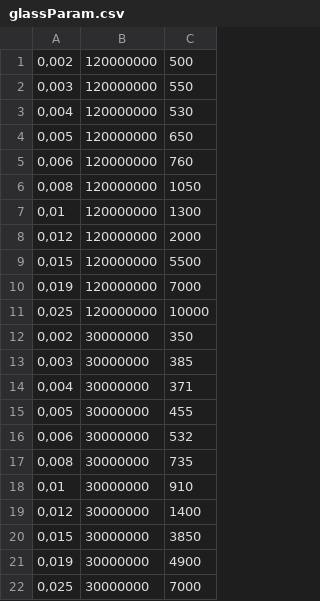
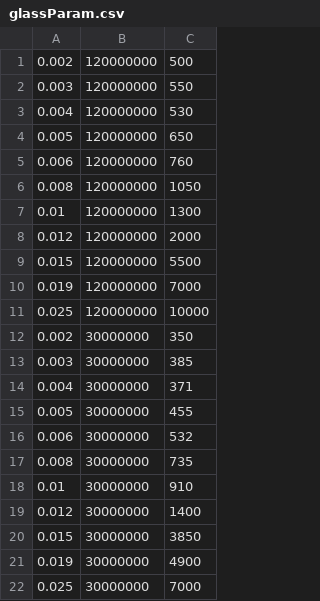
Before and after one commit to manpush/oskolky, a CSV file: glassParam.csv, drawn as a sheet.

```diff
--- a/glassParam.csv
+++ b/glassParam.csv
@@ -1,22 +1,22 @@
-0,002	120000000	500
-0,003	120000000	550
-0,004	120000000	530
-0,005	120000000	650
-0,006	120000000	760
-0,008	120000000	1050
-0,01	120000000	1300
-0,012	120000000	2000
-0,015	120000000	5500
-0,019	120000000	7000
-0,025	120000000	10000
-0,002	30000000	350
-0,003	30000000	385
-0,004	30000000	371
-0,005	30000000	455
-0,006	30000000	532
-0,008	30000000	735
-0,01	30000000	910
-0,012	30000000	1400
-0,015	30000000	3850
-0,019	30000000	4900
-0,025	30000000	7000
+0.002	120000000	500
+0.003	120000000	550
+0.004	120000000	530
+0.005	120000000	650
+0.006	120000000	760
+0.008	120000000	1050
+0.01	120000000	1300
+0.012	120000000	2000
+0.015	120000000	5500
+0.019	120000000	7000
+0.025	120000000	10000
+0.002	30000000	350
+0.003	30000000	385
+0.004	30000000	371
+0.005	30000000	455
+0.006	30000000	532
+0.008	30000000	735
+0.01	30000000	910
+0.012	30000000	1400
+0.015	30000000	3850
+0.019	30000000	4900
+0.025	30000000	7000
```
Also changed, not shown: 1 other file.
